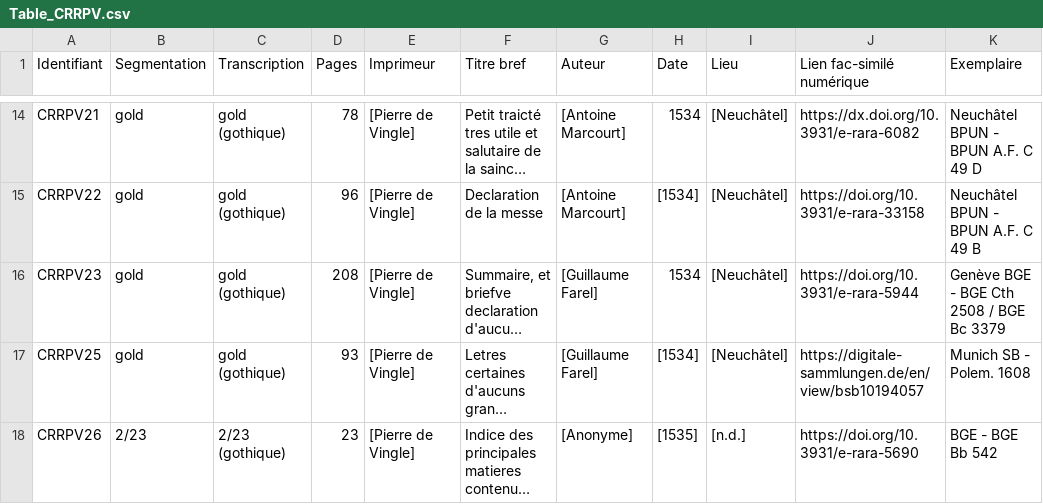
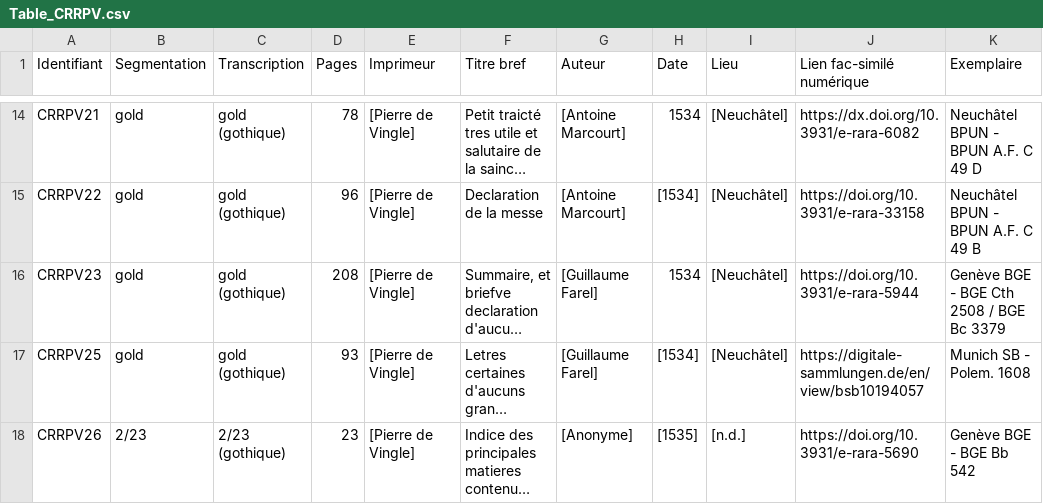
Before and after one commit to SETAFDH/HTR-SETAF-Pierre-de-Vingle, a CSV file: Table_CRRPV.csv, drawn as a sheet; only a part is shown, gaps mark what is left out; long unchanged cells end in …; the diff names each change by its address in the sheet, - before the commit and + after, or states it on an @@ line.

Commit message:
Update Table_CRRPV.csv

```diff
--- a/Table_CRRPV.csv
+++ b/Table_CRRPV.csv
-K18 (Exemplaire): BGE - BGE Bb 542
+K18 (Exemplaire): Genève BGE - BGE Bb 542
```
